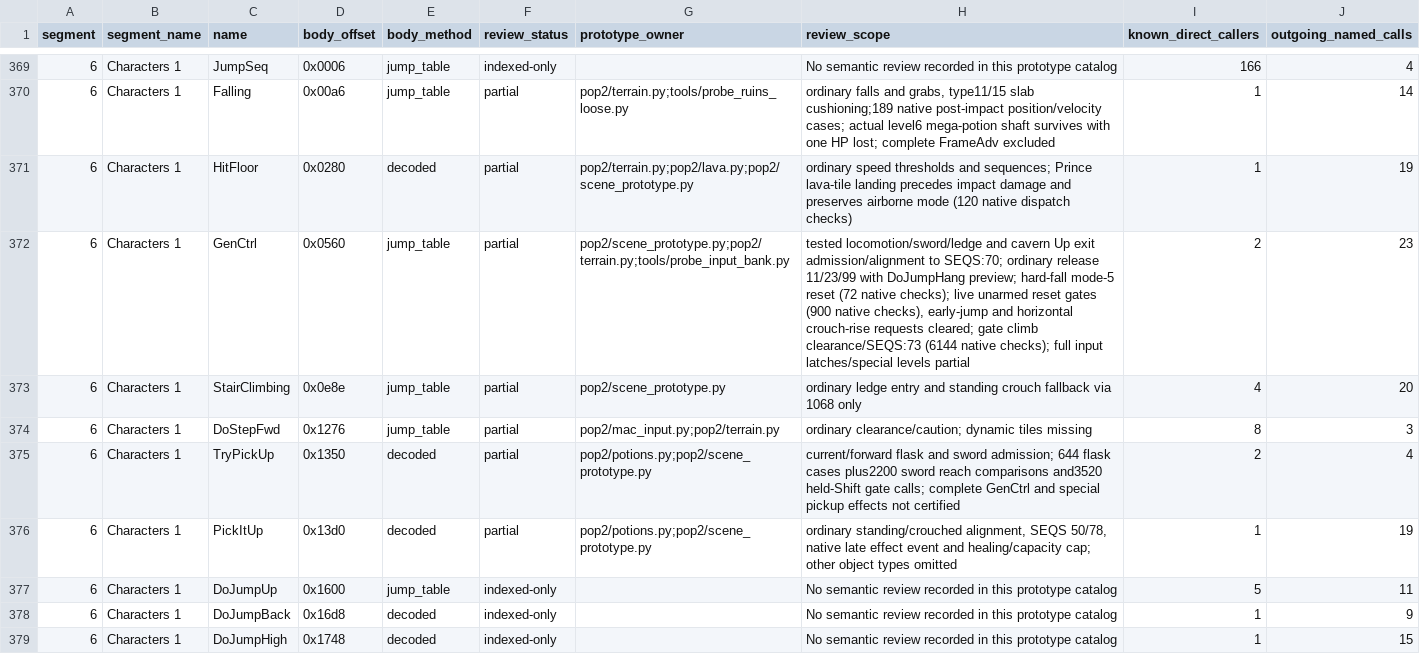
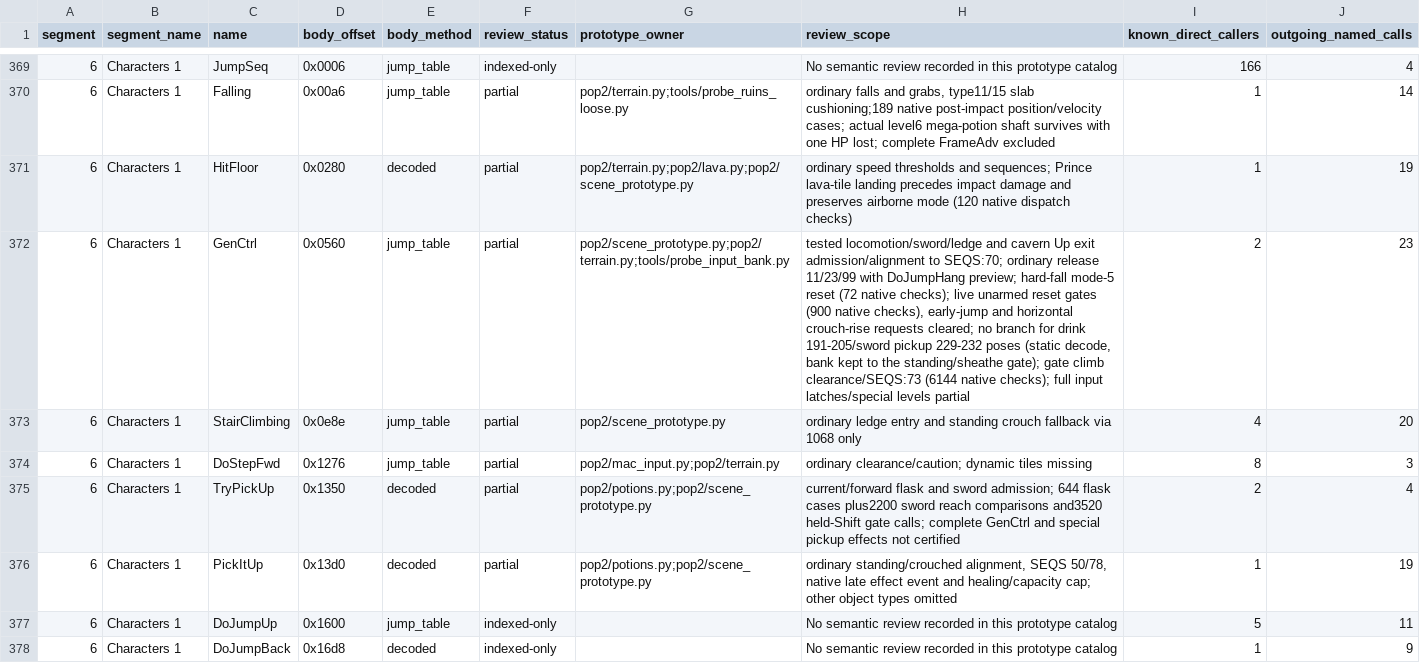
Before and after one commit to Pessegos/prince-of-persia-2-macintosh-native, a CSV file: docs/RECOVERY_CATALOG.csv, drawn as a sheet; only a part is shown, gaps mark what is left out; the shorter side is filled out with more unchanged rows; the diff names each change by its address in the sheet, - before the commit and + after, or states it on an @@ line.

Commit message:
Retire the host slot: the bank owns the drink and sword pickup; remove pending_action and its consumers
A census over the whole discovery set (3,291 tests) found no production
writer of pending_action. The drink (SEQS 78, 191-205) and the sword pickup
(SEQS 91 -> long sheathe 92) still reached it in play: GenCtrl 6:0560-07e0
has no branch for those mode-1 poses, so their latches wait for the next
standing/sheathe gate. ITEM_SEQUENCES joins the waiting bank; Backward then
Down tapped while drinking now turns (6:0db0), and Up/Down taps during the
pickup are discarded at 92's mode-5 pose 50 instead of running after it.

With no writer left, pending_action, dispatch_pending_action, the family
one-shot imports, the non-native climb reclassification and the slot retarget
are removed. A tap where no bank owns the pose (throne 237/231, prototype
rooftop) is not kept; held keys are still read at rest.

```diff
--- a/docs/RECOVERY_CATALOG.csv
+++ b/docs/RECOVERY_CATALOG.csv
-H372 (review_scope): …requests cleared; gate climb…
+H372 (review_scope): …requests cleared; no branch for drink 191-205/sword pickup 229-232 poses (static decode, bank kept to the standing/sheathe gate); gate climb…
```
Also changed, not shown: 33 other files.
